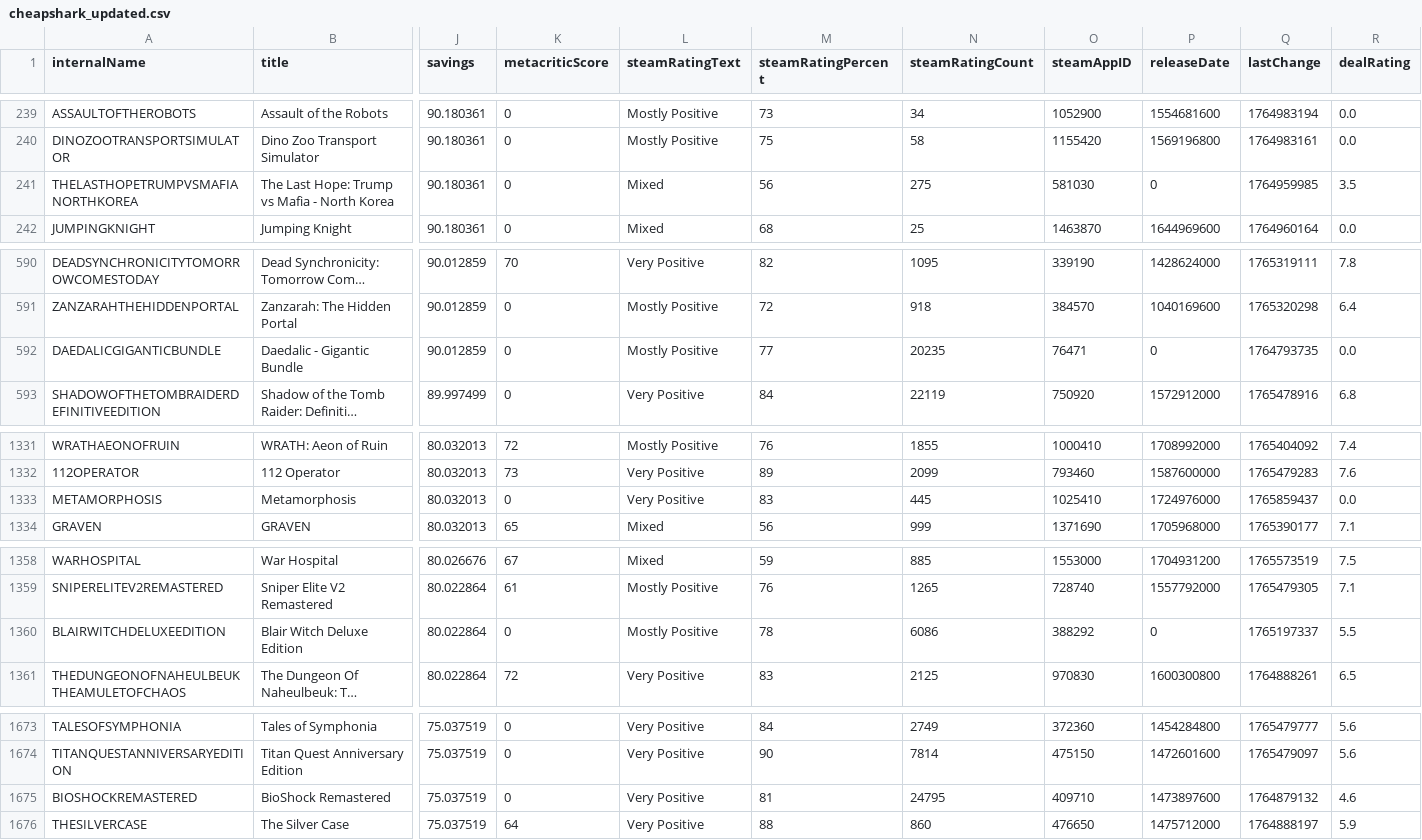
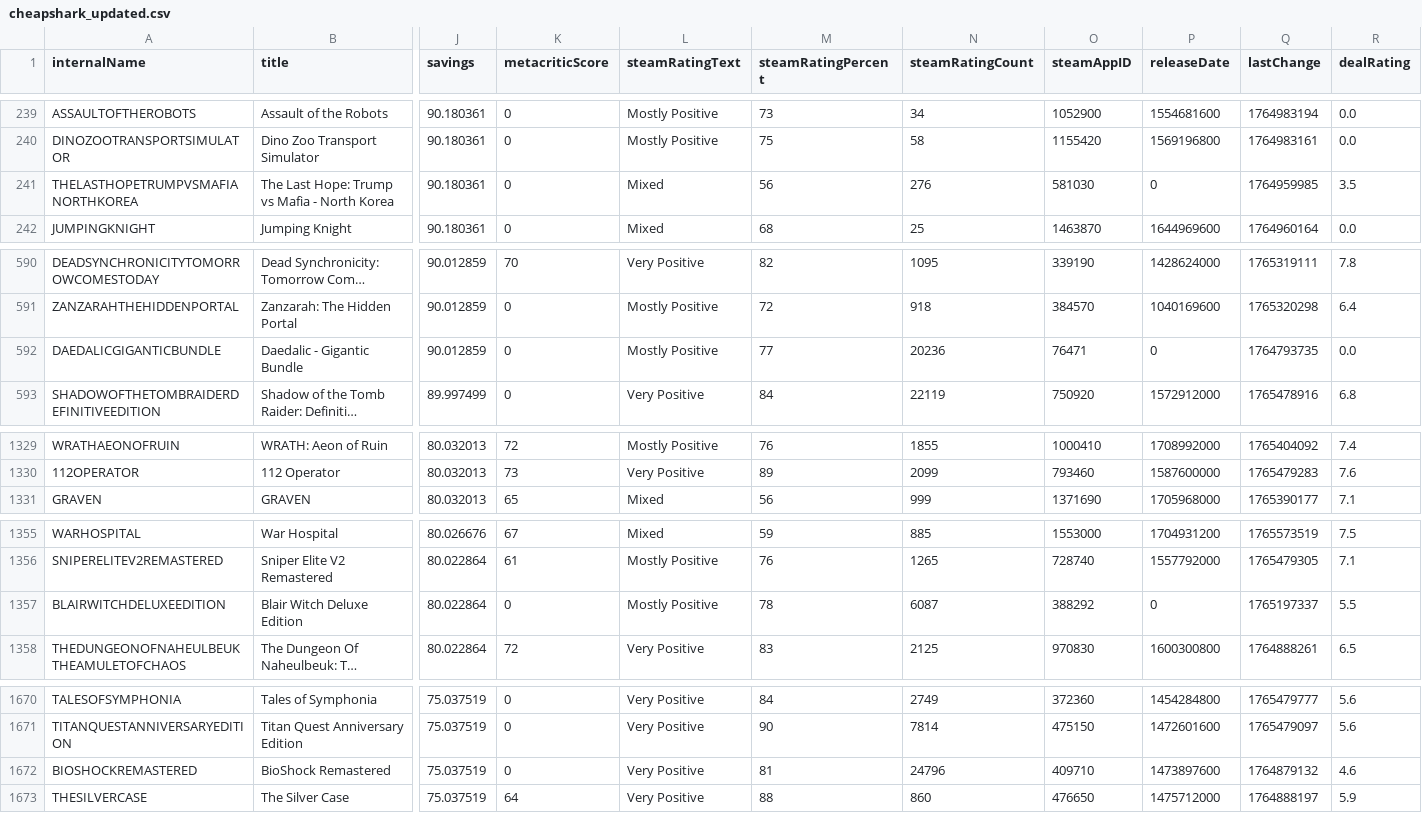
Before and after one commit to haiyib/foundations-final-project, a CSV file: cheapshark_updated.csv, drawn as a sheet; only a part is shown, gaps mark what is left out; long unchanged cells end in …; removed rows and columns are numbered as before the commit, all else as after; rows hold the shown columns only; the diff covers the shown part only; the diff names each change by its address in the sheet, - before the commit and + after, or states it on an @@ line.

```diff
--- a/cheapshark_updated.csv
+++ b/cheapshark_updated.csv
-N241 (steamRatingCount): 275
+N241 (steamRatingCount): 276
-N592 (steamRatingCount): 20235
+N592 (steamRatingCount): 20236
-row 1333: METAMORPHOSIS | Metamorphosis | 80.032013 | 0 | Very Positive | 83 | 445 | 1025410 | 1724976000 | 1765859437 | 0.0
-N1357 (steamRatingCount): 6086
+N1357 (steamRatingCount): 6087
-N1672 (steamRatingCount): 24795
+N1672 (steamRatingCount): 24796
```
Also changed, not shown: 4 added rows and 3 removed rows elsewhere in this file, steam_deals_top20_rangeplot.csv, 1 other file.
